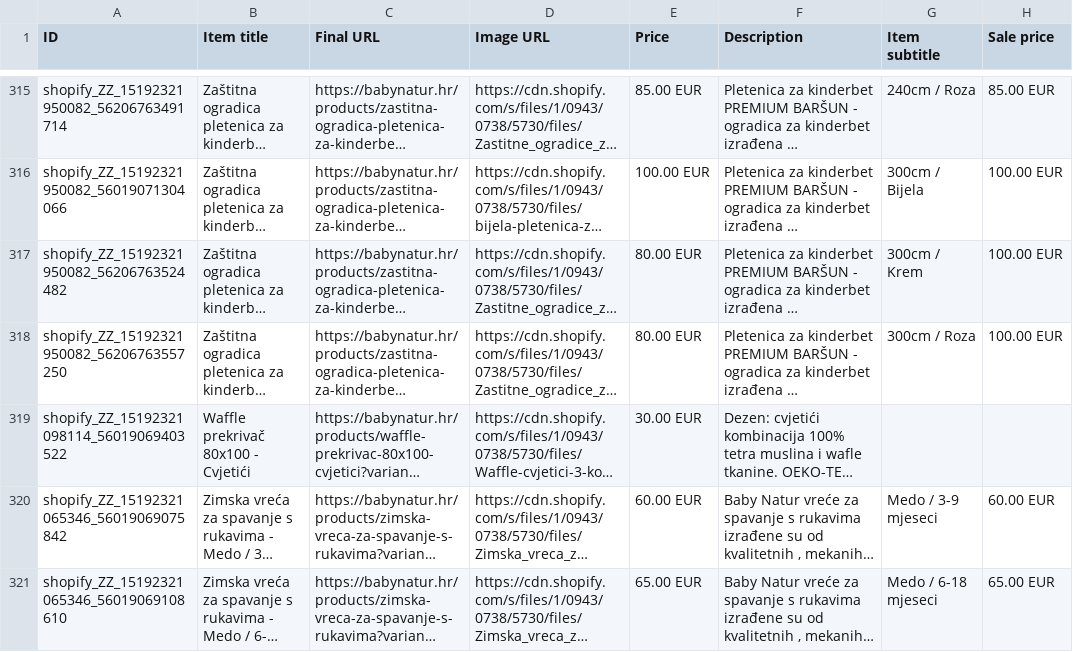
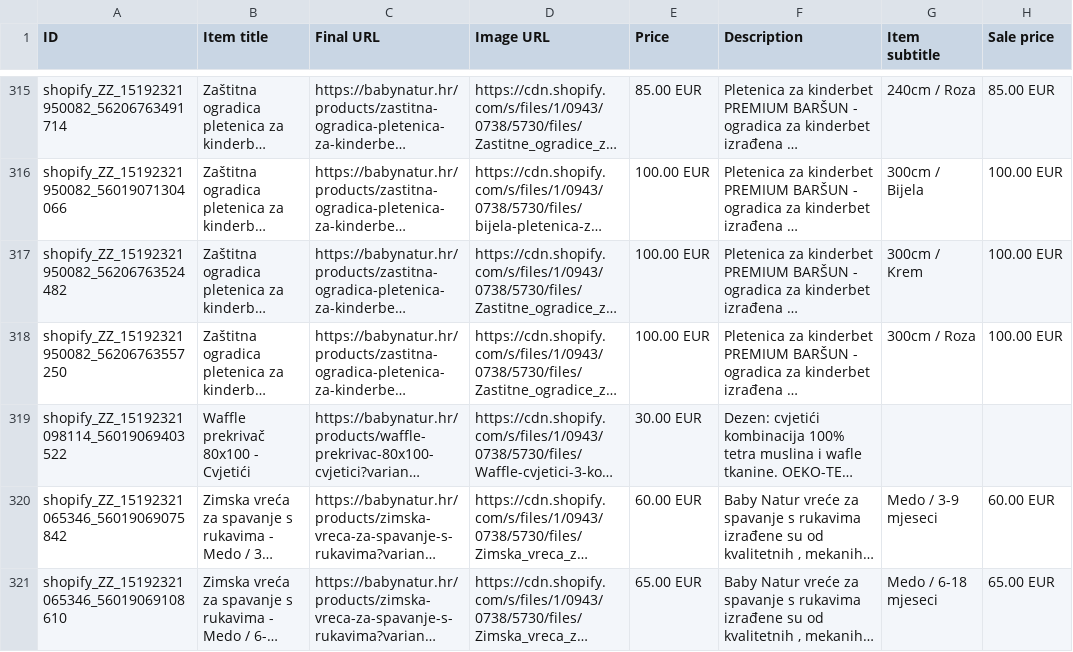
Before and after one commit to Vozimisko/shopify-google-feed, a CSV file: feed.csv, drawn as a sheet; only a part is shown, gaps mark what is left out; long unchanged cells end in …; the diff names each change by its address in the sheet, - before the commit and + after, or states it on an @@ line.

```diff
--- a/feed.csv
+++ b/feed.csv
-E317:E318 (Price): 80.00 EUR
+E317:E318 (Price): 100.00 EUR
```
